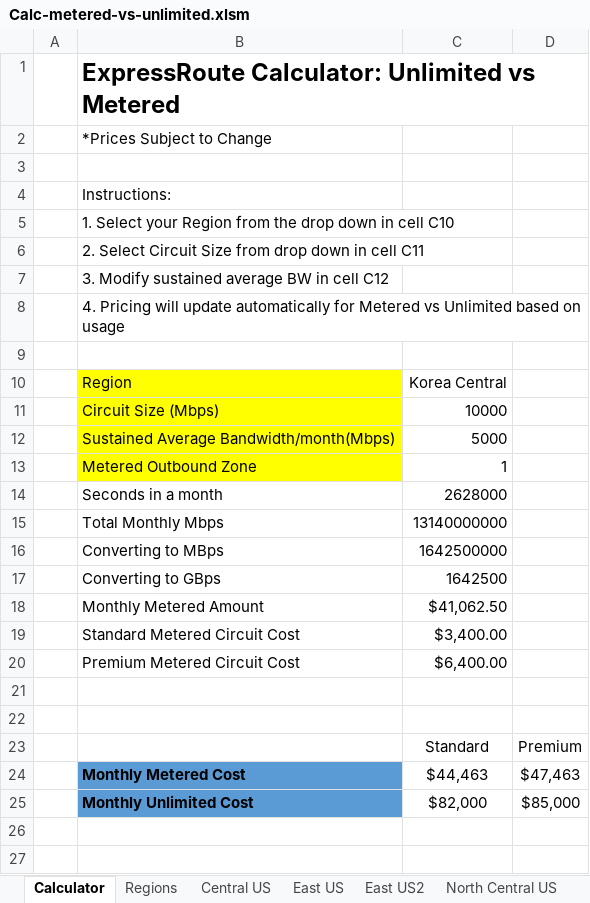
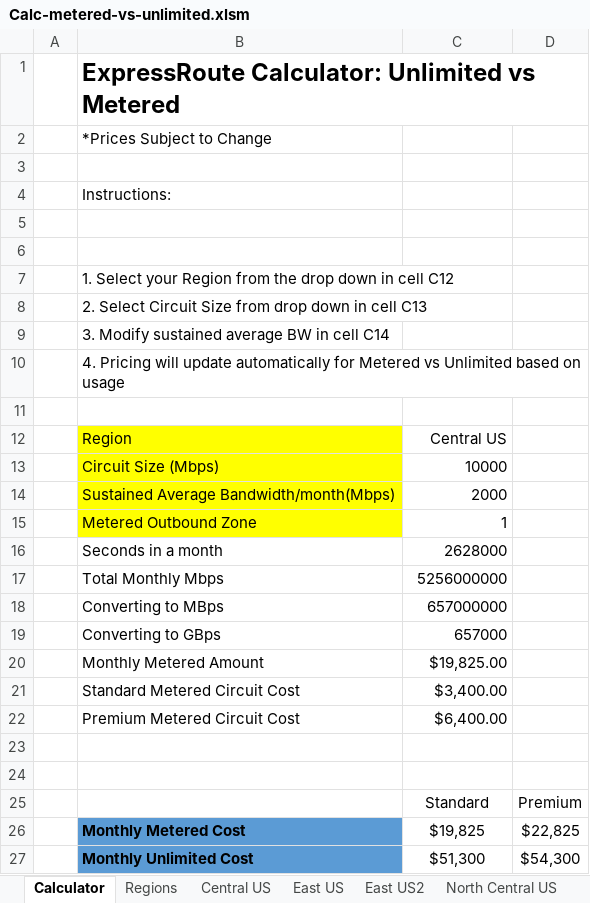
Before and after one commit to microsoft/ER-Calc-Metered-vs-Unlimited, an Excel workbook: Calc-metered-vs-unlimited.xlsm, sheet Calculator, drawn as a sheet; values as stored, in another font and other column widths than the file's, no borders; addresses are those after the commit; the diff names each change by its address in the sheet, - before the commit and + after, or states it on an @@ line.

Commit message:
Updated Calculator v4
Automated zone specification

```diff
--- a/Calc-metered-vs-unlimited.xlsm (sheet Calculator)
+++ b/Calc-metered-vs-unlimited.xlsm (sheet Calculator)
+row 5: (empty)
+row 6: (empty)
-B7: …in cell C10
+B7: …in cell C12
-B8: …in cell C11
+B8: …in cell C13
-B9: 3. Modify sustained average BW in cell C12
+B9: 3. Modify sustained average BW in cell C14
-C12: Korea Central
+C12: Central US
-C14: 5000
+C14: 2000
-C17: 13140000000
+C17: 5256000000
-C18: 1642500000
+C18: 657000000
-C19: 1642500
+C19: 657000
-C20: $41,062.50
+C20: $19,825.00
-C26: $44,463
+C26: $19,825
-D26: $47,463
+D26: $22,825
-C27: $82,000
+C27: $51,300
-D27: $85,000
+D27: $54,300
```
Also changed, not shown: sheet Regions, sheet Brazil South, sheet Japan West, sheet Korea South, sheet East Asia, sheet Southeast Asia, 27 more sheets, formulas that keep their value.
